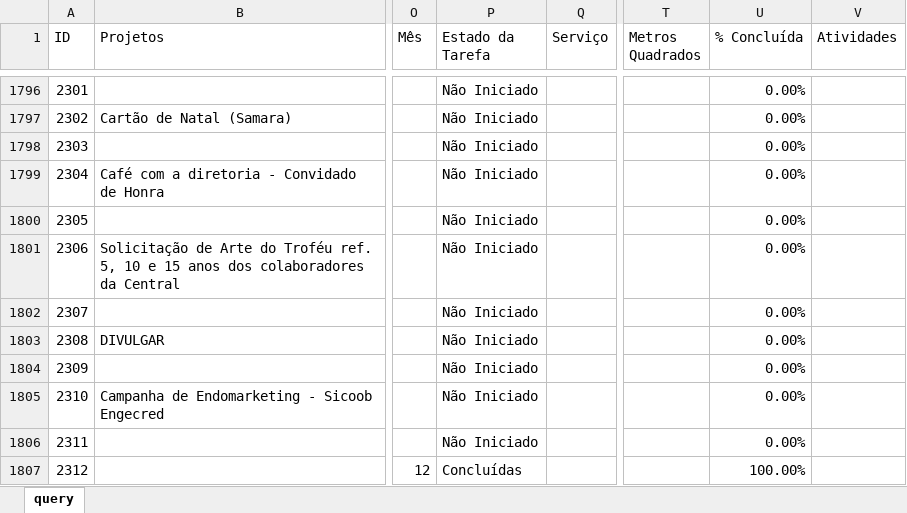
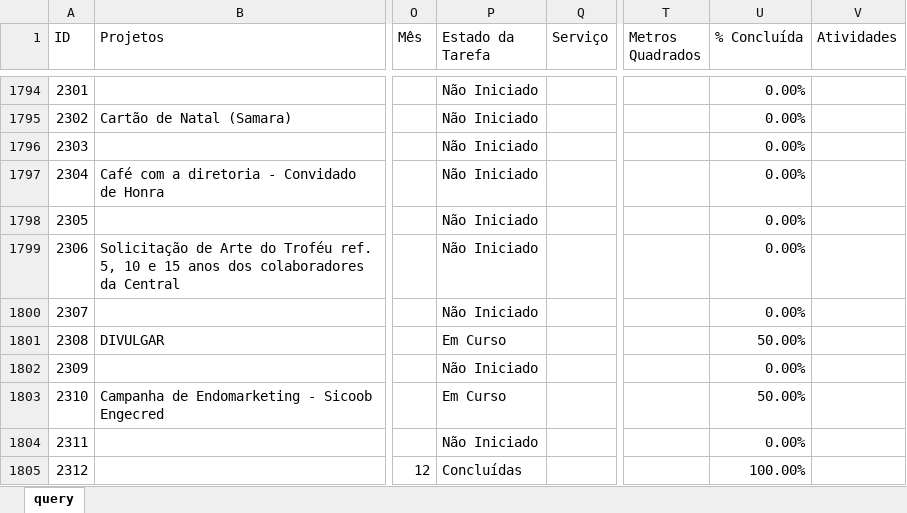
Before and after one commit to pedro-longhin/Repository, an Excel workbook: sharepoint.xlsx, sheet query, drawn as a sheet; only a part is shown, gaps mark what is left out; values as stored, in another font and other column widths than the file's, no borders; table styles not drawn; addresses are those after the commit; the diff covers the shown part only; the diff names each change by its address in the sheet, - before the commit and + after, or states it on an @@ line.

```diff
--- a/sharepoint.xlsx (sheet query)
+++ b/sharepoint.xlsx (sheet query)
-P1801 (Estado da Tarefa): Não Iniciado
+P1801 (Estado da Tarefa): Em Curso
-U1801 (% Concluída): 0.00%
+U1801 (% Concluída): 50.00%
-P1803 (Estado da Tarefa): Não Iniciado
+P1803 (Estado da Tarefa): Em Curso
-U1803 (% Concluída): 0.00%
+U1803 (% Concluída): 50.00%
```
Also changed, not shown: 12 added rows, 2 removed rows and 56 edited cells elsewhere in this sheet.
